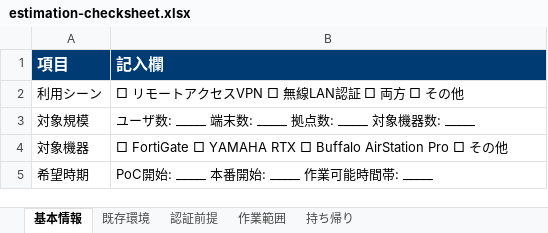
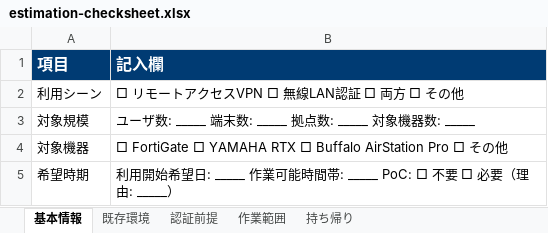
Before and after one commit to singleidkk/training-docs-public, an Excel workbook: downloads/estimation-checksheet.xlsx, sheet 基本情報, drawn as a sheet; values as stored, in another font and other column widths than the file's, no borders; the diff names each change by its address in the sheet, - before the commit and + after, or states it on an @@ line.

```diff
--- a/downloads/estimation-checksheet.xlsx (sheet 基本情報)
+++ b/downloads/estimation-checksheet.xlsx (sheet 基本情報)
-B5 (記入欄): PoC開始: _____ 本番開始: _____ 作業可能時間帯: _____
+B5 (記入欄): 利用開始希望日: _____ 作業可能時間帯: _____ PoC: □ 不要 □ 必要（理由: _____）
```
Also changed, not shown: sheet 持ち帰り, sheet 作業範囲, sheet 認証前提, downloads/singleid-settings-sheet.xlsx, 3 other files.
